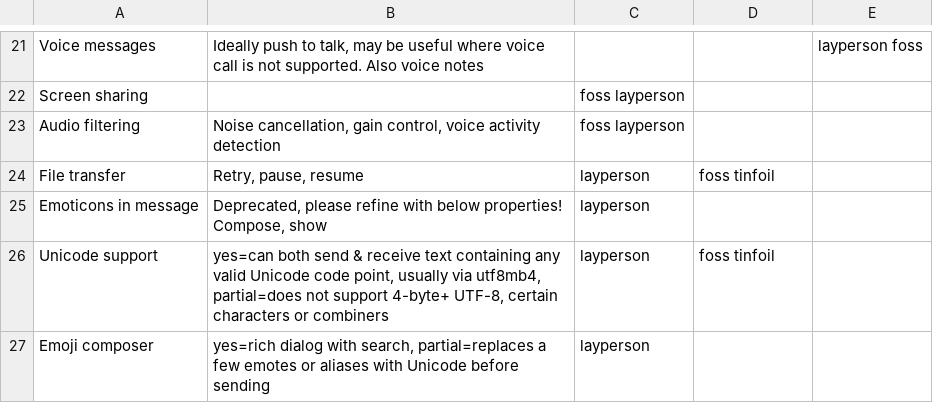
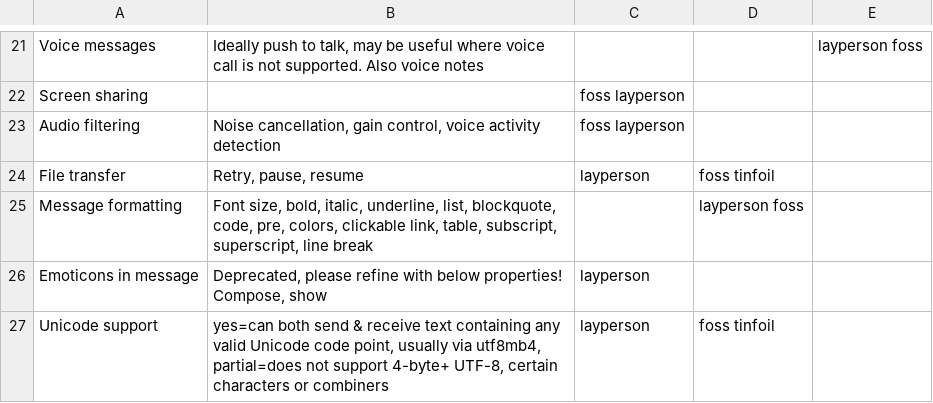
Before and after one commit to bkil/secuchart, a CSV file: data/_properties.csv, drawn as a sheet; only a part is shown, gaps mark what is left out; the shorter side is filled out with more unchanged rows; the diff names each change by its address in the sheet, - before the commit and + after, or states it on an @@ line.

Commit message:
data: +PyBitmessage

```diff
--- a/data/_properties.csv
+++ b/data/_properties.csv
+row 25: Message formatting | Font size, bold, italic, underline, list, blockquote, code, pre, colors, clickable link, table, subscript, superscript, line break |  | layperson foss
```
Also changed, not shown: data/_items.csv, 2 other files.
